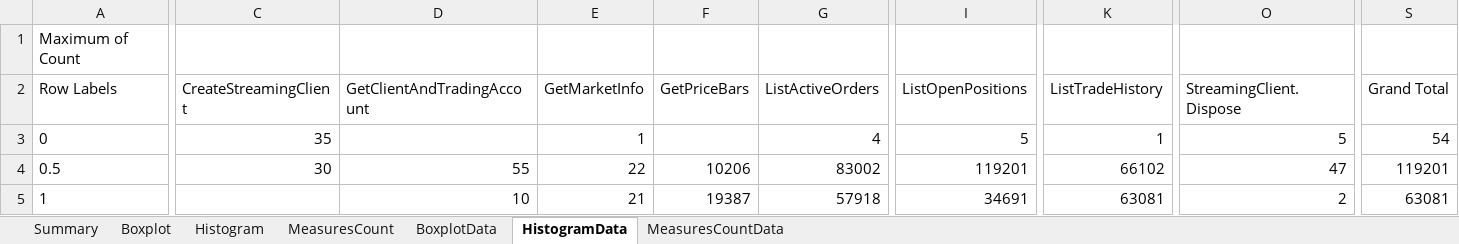
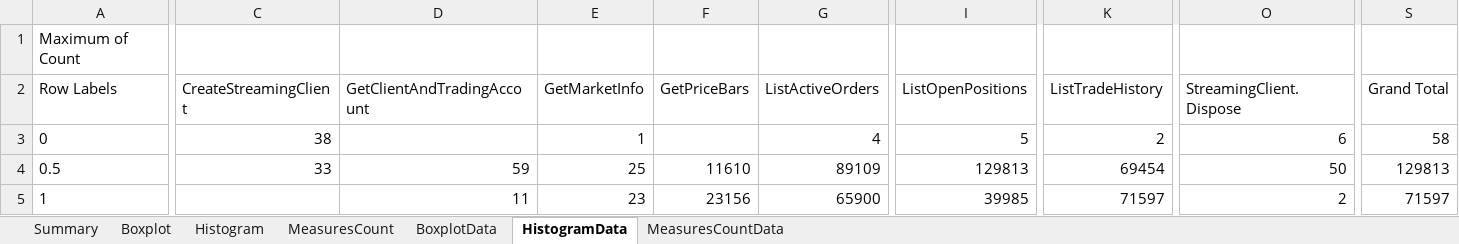
Before and after one commit to fandrei/AppMetrics, an Excel workbook: Reports/CIAPI.CS.Excel - Latency report 3.xlsx, sheet HistogramData, drawn as a sheet; only a part is shown, gaps mark what is left out; values as stored, in another font and other column widths than the file's, no borders; the diff covers the shown part only; the diff names each change by its address in the sheet, - before the commit and + after, or states it on an @@ line.

Commit message:
latency data update

```diff
--- a/Reports/CIAPI.CS.Excel - Latency report 3.xlsx (sheet HistogramData)
+++ b/Reports/CIAPI.CS.Excel - Latency report 3.xlsx (sheet HistogramData)
-C3 (CreateStreamingClient): 35
+C3 (CreateStreamingClient): 38
-K3 (ListTradeHistory): 1
+K3 (ListTradeHistory): 2
-O3 (StreamingClient.Dispose): 5
+O3 (StreamingClient.Dispose): 6
-S3 (Grand Total): 54
+S3 (Grand Total): 58
-C4 (CreateStreamingClient): 30
+C4 (CreateStreamingClient): 33
-D4 (GetClientAndTradingAccount): 55
+D4 (GetClientAndTradingAccount): 59
-E4 (GetMarketInfo): 22
+E4 (GetMarketInfo): 25
-F4 (GetPriceBars): 10206
+F4 (GetPriceBars): 11610
-G4 (ListActiveOrders): 83002
+G4 (ListActiveOrders): 89109
-I4 (ListOpenPositions): 119201
+I4 (ListOpenPositions): 129813
-K4 (ListTradeHistory): 66102
+K4 (ListTradeHistory): 69454
-O4 (StreamingClient.Dispose): 47
+O4 (StreamingClient.Dispose): 50
-S4 (Grand Total): 119201
+S4 (Grand Total): 129813
-D5 (GetClientAndTradingAccount): 10
+D5 (GetClientAndTradingAccount): 11
-E5 (GetMarketInfo): 21
+E5 (GetMarketInfo): 23
-F5 (GetPriceBars): 19387
+F5 (GetPriceBars): 23156
-G5 (ListActiveOrders): 57918
+G5 (ListActiveOrders): 65900
-I5 (ListOpenPositions): 34691
+I5 (ListOpenPositions): 39985
-K5 (ListTradeHistory): 63081
+K5 (ListTradeHistory): 71597
-S5 (Grand Total): 63081
+S5 (Grand Total): 71597
```
Also changed, not shown: 19 added rows and 369 edited cells elsewhere in this sheet, sheet BoxplotData, sheet MeasuresCountData, sheet Summary, sheet Histogram, sheet Boxplot, charts or pictures, 3 other files.
